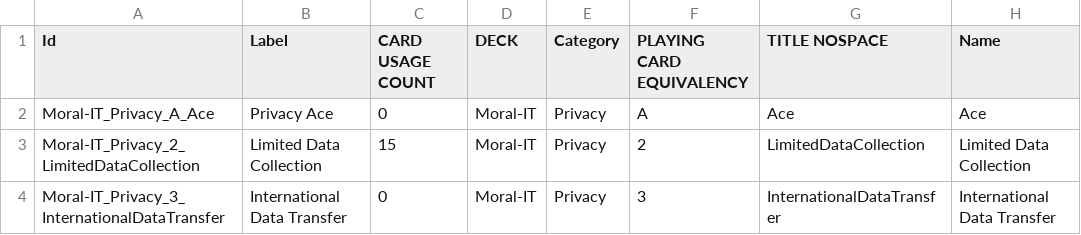
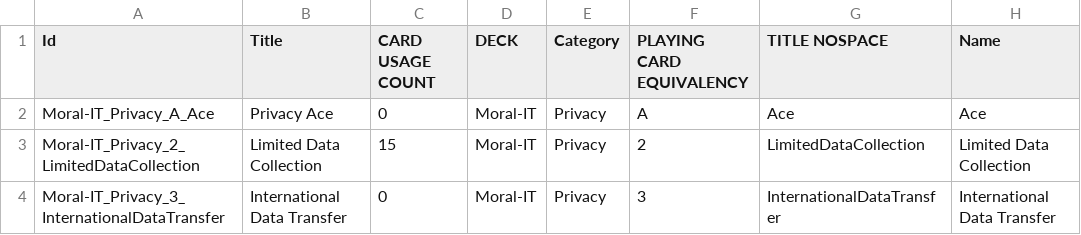
Before and after one commit to MixedRealityLab/cardographer-platform, a CSV file: docs/data/MoralIT/Moral IT Card List.csv, drawn as a sheet; only a part is shown; the diff names each change by its address in the sheet, - before the commit and + after, or states it on an @@ line.

```diff
--- a/docs/data/MoralIT/Moral IT Card List.csv
+++ b/docs/data/MoralIT/Moral IT Card List.csv
-B1: Label
+B1: Title
```
Also changed, not shown: 10 other files.
